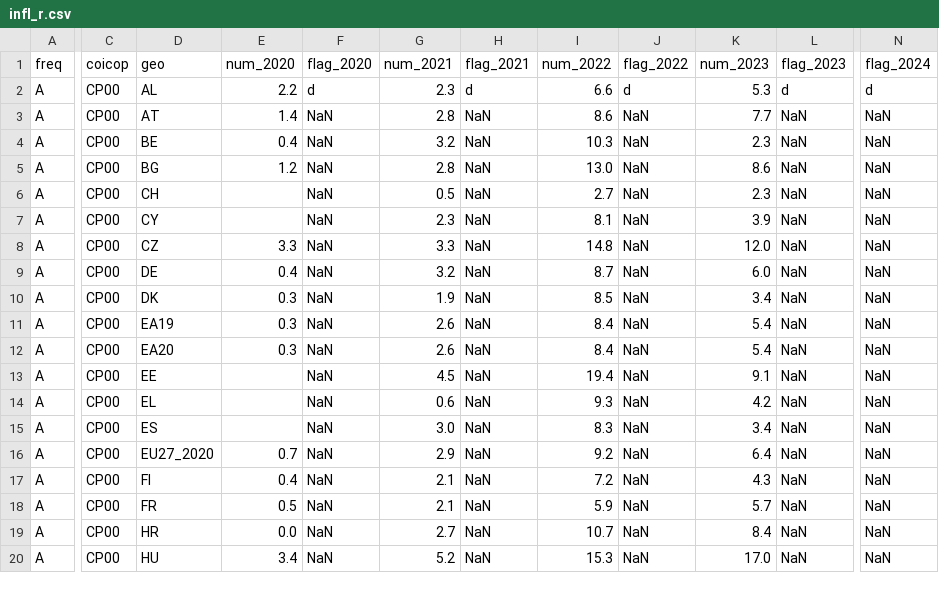
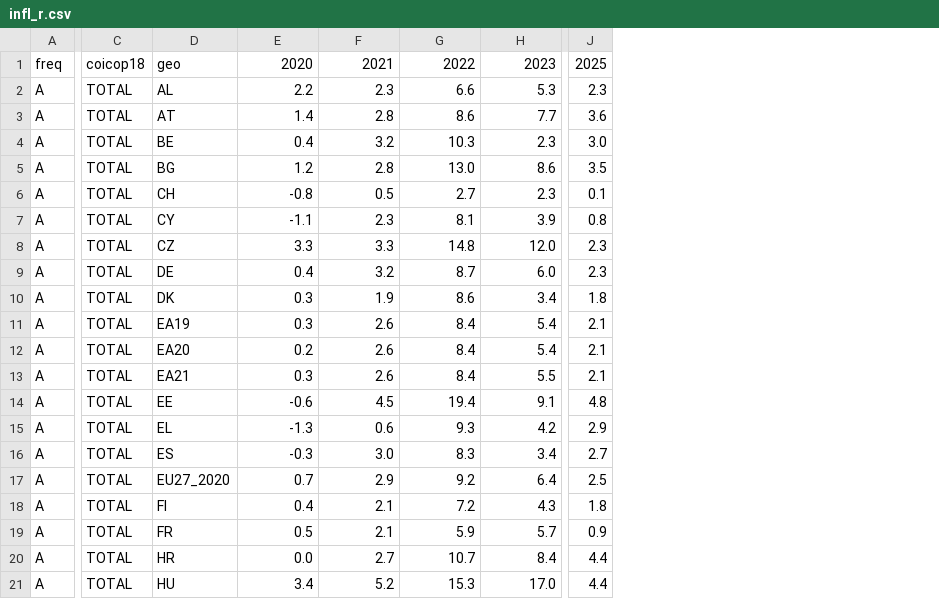
Before and after one commit to Martyniuk-y/Master_thesis, a CSV file: processed data/infl_r.csv, drawn as a sheet; only a part is shown, gaps mark what is left out; removed rows and columns are numbered as before the commit, all else as after; rows hold the shown columns only; the diff covers the shown part only; the diff names each change by its address in the sheet, - before the commit and + after, or states it on an @@ line.

```diff
--- a/processed data/infl_r.csv
+++ b/processed data/infl_r.csv
-column C, rows 1-20: coicop | CP00 | CP00 | CP00 | CP00 | CP00 | CP00 | CP00 | CP00 | CP00 | CP00 | CP00 | CP00 | CP00 | CP00 | CP00 | CP00 | CP00 | CP00 | CP00
+column C, rows 1-12: coicop18 | TOTAL | TOTAL | TOTAL | TOTAL | TOTAL | TOTAL | TOTAL | TOTAL | TOTAL | TOTAL | TOTAL; rows 14-21: all TOTAL
-column F, rows 1-20: flag_2020 | d | NaN | NaN | NaN | NaN | NaN | NaN | NaN | NaN | NaN | NaN | NaN | NaN | NaN | NaN | NaN | NaN | NaN | NaN
-column H, rows 1-20: flag_2021 | d | NaN | NaN | NaN | NaN | NaN | NaN | NaN | NaN | NaN | NaN | NaN | NaN | NaN | NaN | NaN | NaN | NaN | NaN
-column J, rows 1-20: flag_2022 | d | NaN | NaN | NaN | NaN | NaN | NaN | NaN | NaN | NaN | NaN | NaN | NaN | NaN | NaN | NaN | NaN | NaN | NaN
-column L, rows 1-20: flag_2023 | d | NaN | NaN | NaN | NaN | NaN | NaN | NaN | NaN | NaN | NaN | NaN | NaN | NaN | NaN | NaN | NaN | NaN | NaN
-column N, rows 1-20: flag_2024 | d | NaN | NaN | NaN | NaN | NaN | NaN | NaN | NaN | NaN | NaN | NaN | NaN | NaN | NaN | NaN | NaN | NaN | NaN
+column J, rows 1-12: 2025 | 2.3 | 3.6 | 3.0 | 3.5 | 0.1 | 0.8 | 2.3 | 2.3 | 1.8 | 2.1 | 2.1; rows 14-21: 4.8 | 2.9 | 2.7 | 2.5 | 1.8 | 0.9 | 4.4 | 4.4
-E1: num_2020
+E1: 2020
-F1: num_2021
+F1: 2021
-G1: num_2022
+G1: 2022
-H1: num_2023
+H1: 2023
-E6: (empty)
+E6: -0.8
-E7: (empty)
+E7: -1.1
-G10: 8.5
+G10: 8.6
-E12: 0.3
+E12: 0.2
+row 13: A | TOTAL | EA21 | 0.3 | 2.6 | 8.4 | 5.5 | 2.1
-E14: (empty)
+E14: -0.6
-E15: (empty)
+E15: -1.3
-E16: (empty)
+E16: -0.3
```
Also changed, not shown: 1 removed row and 10 edited cells elsewhere in this file, processed data/unempl_r.csv, 3 other files.
